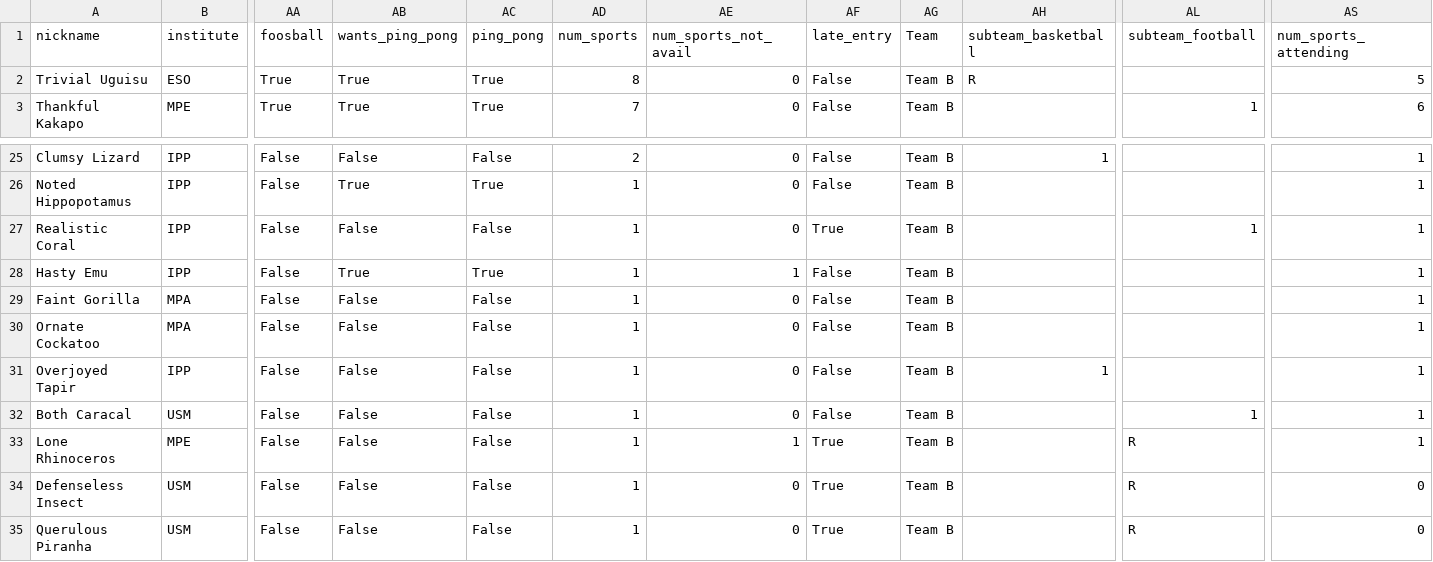
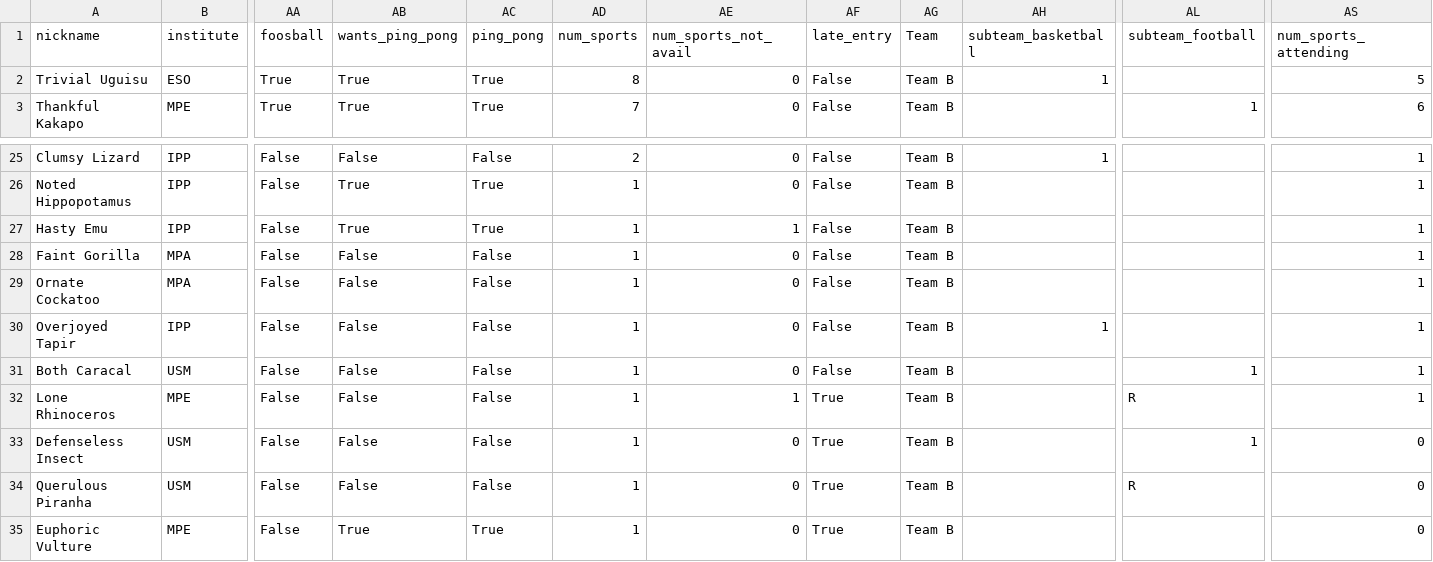
Before and after one commit to FBalzerMPE/imprs_sports_week, a CSV file: data/teams/team_B.csv, drawn as a sheet; only a part is shown, gaps mark what is left out; the shorter side is filled out with more unchanged rows; removed rows and columns are numbered as before the commit, all else as after; rows hold the shown columns only; the diff names each change by its address in the sheet, - before the commit and + after, or states it on an @@ line.

```diff
--- a/data/teams/team_B.csv
+++ b/data/teams/team_B.csv
-AH2 (subteam_basketball): R
+AH2 (subteam_basketball): 1
-row 27: Realistic Coral | IPP | False | False | False | 1 | 0 | True | Team B |  | 1 | 1
-AL33 (subteam_football): R
+AL33 (subteam_football): 1
```
Also changed, not shown: data/teams/team_A.csv, data/teams/team_C.csv, 4 other files.
